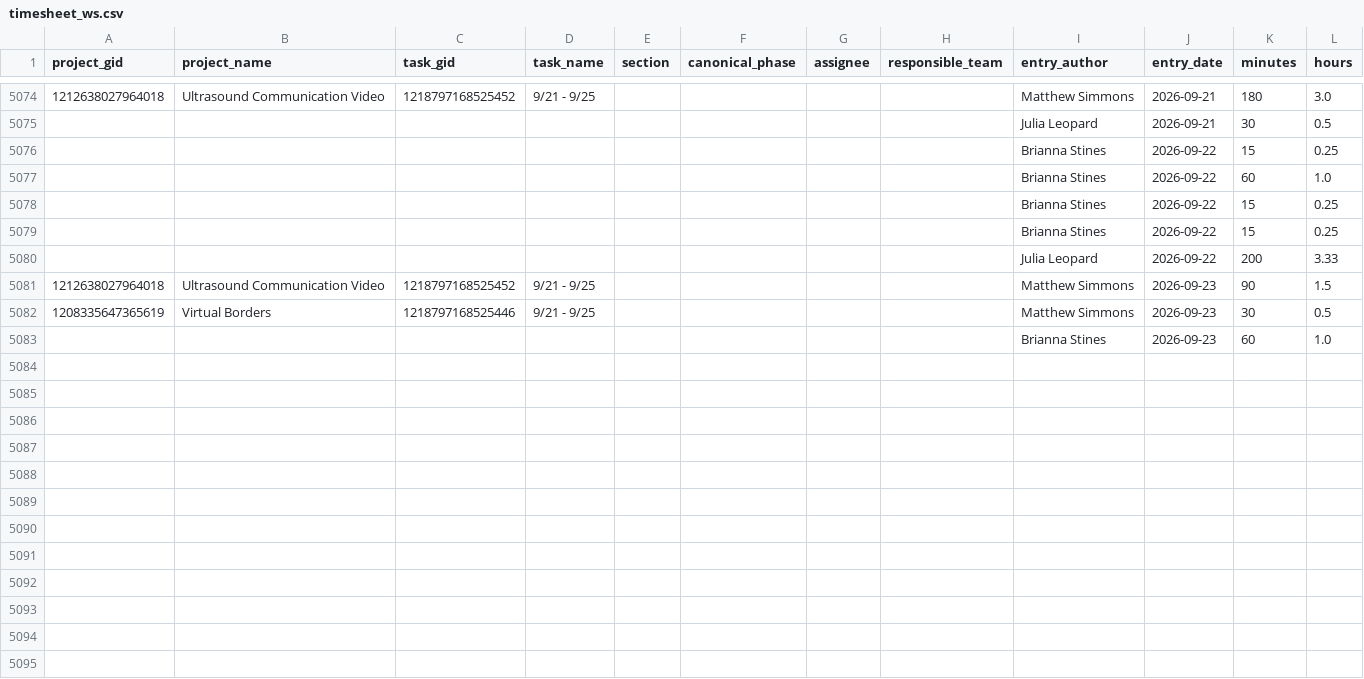
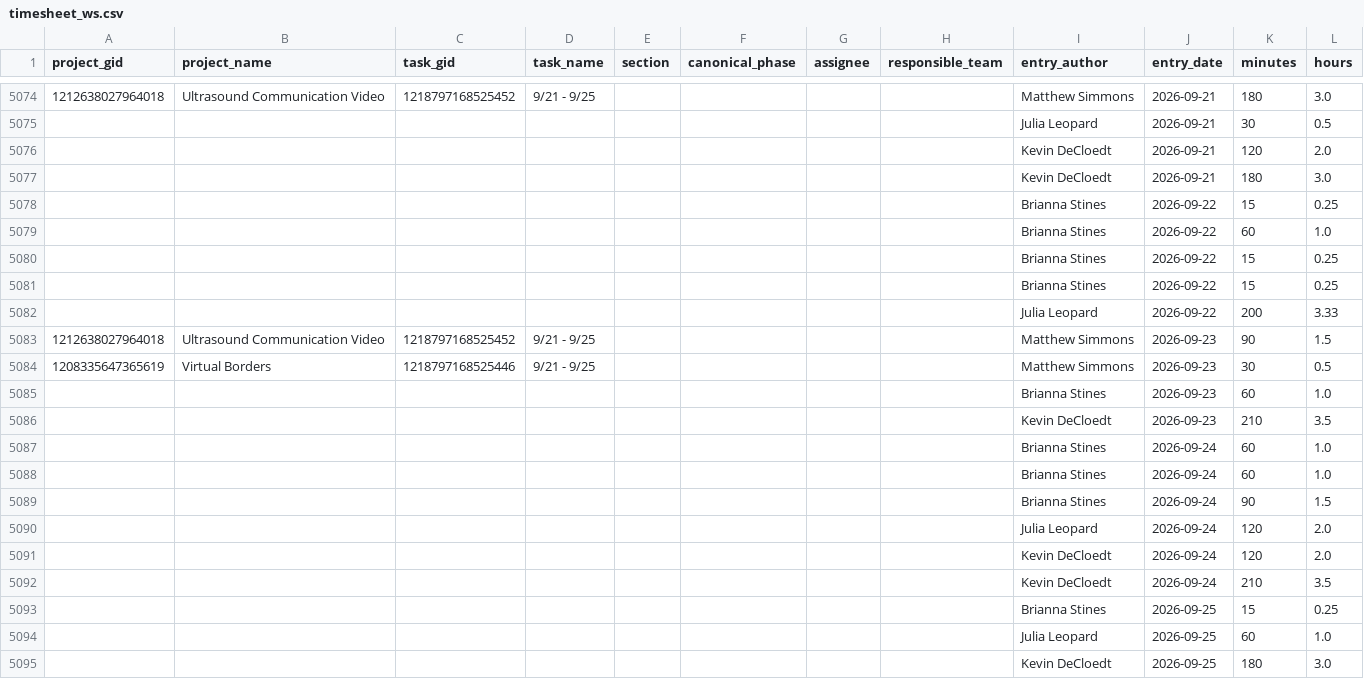
Before and after one commit to ND-Learning/FacultyOnboardingGuide, a CSV file: data_all/timesheet_ws.csv, drawn as a sheet; only a part is shown, gaps mark what is left out; the diff names each change by its address in the sheet, - before the commit and + after, or states it on an @@ line.

```diff
--- a/data_all/timesheet_ws.csv
+++ b/data_all/timesheet_ws.csv
+row 5076:  |  |  |  |  |  |  |  | Kevin DeCloedt | 2026-09-21 | 120 | 2.0
+row 5077:  |  |  |  |  |  |  |  | Kevin DeCloedt | 2026-09-21 | 180 | 3.0
+row 5086:  |  |  |  |  |  |  |  | Kevin DeCloedt | 2026-09-23 | 210 | 3.5
+row 5087:  |  |  |  |  |  |  |  | Brianna Stines | 2026-09-24 | 60 | 1.0
+row 5088:  |  |  |  |  |  |  |  | Brianna Stines | 2026-09-24 | 60 | 1.0
+row 5089:  |  |  |  |  |  |  |  | Brianna Stines | 2026-09-24 | 90 | 1.5
+row 5090:  |  |  |  |  |  |  |  | Julia Leopard | 2026-09-24 | 120 | 2.0
+row 5091:  |  |  |  |  |  |  |  | Kevin DeCloedt | 2026-09-24 | 120 | 2.0
+row 5092:  |  |  |  |  |  |  |  | Kevin DeCloedt | 2026-09-24 | 210 | 3.5
+row 5093:  |  |  |  |  |  |  |  | Brianna Stines | 2026-09-25 | 15 | 0.25
+row 5094:  |  |  |  |  |  |  |  | Julia Leopard | 2026-09-25 | 60 | 1.0
+row 5095:  |  |  |  |  |  |  |  | Kevin DeCloedt | 2026-09-25 | 180 | 3.0
```
Also changed, not shown: data_all/project_custom_fields.csv, data_all/projects.csv, 2 other files.
